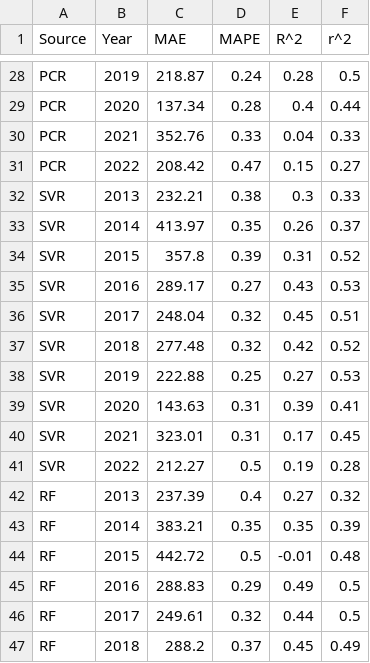
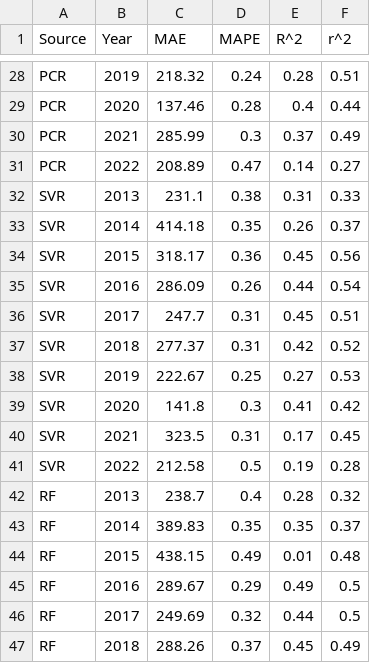
Before and after one commit to kearney-sp/cper_hls_veg_models, a CSV file: biomass/results/tables/ml_models/ml_yrly_pred_transect_from_transect_tuneby_year_yearly.csv, drawn as a sheet; only a part is shown, gaps mark what is left out; removed rows and columns are numbered as before the commit, all else as after; the diff covers the shown part only; the diff names each change by its address in the sheet, - before the commit and + after, or states it on an @@ line.

```diff
--- a/biomass/results/tables/ml_models/ml_yrly_pred_transect_from_transect_tuneby_year_yearly.csv
+++ b/biomass/results/tables/ml_models/ml_yrly_pred_transect_from_transect_tuneby_year_yearly.csv
-C28 (MAE): 218.87
+C28 (MAE): 218.32
-F28 (r^2): 0.5
+F28 (r^2): 0.51
-C29 (MAE): 137.34
+C29 (MAE): 137.46
-row 30: PCR | 2021 | 352.76 | 0.33 | 0.04 | 0.33
+row 30: PCR | 2021 | 285.99 | 0.3 | 0.37 | 0.49
-C31 (MAE): 208.42
+C31 (MAE): 208.89
-E31 (R^2): 0.15
+E31 (R^2): 0.14
-C32 (MAE): 232.21
+C32 (MAE): 231.1
-E32 (R^2): 0.3
+E32 (R^2): 0.31
-C33 (MAE): 413.97
+C33 (MAE): 414.18
-row 34: SVR | 2015 | 357.8 | 0.39 | 0.31 | 0.52
-row 35: SVR | 2016 | 289.17 | 0.27 | 0.43 | 0.53
+row 34: SVR | 2015 | 318.17 | 0.36 | 0.45 | 0.56
+row 35: SVR | 2016 | 286.09 | 0.26 | 0.44 | 0.54
-C36 (MAE): 248.04
+C36 (MAE): 247.7
-D36:D37 (MAPE): 0.32
+D36:D37 (MAPE): 0.31
-C37 (MAE): 277.48
+C37 (MAE): 277.37
-C38 (MAE): 222.88
+C38 (MAE): 222.67
-row 39: SVR | 2020 | 143.63 | 0.31 | 0.39 | 0.41
+row 39: SVR | 2020 | 141.8 | 0.3 | 0.41 | 0.42
-C40 (MAE): 323.01
+C40 (MAE): 323.5
-C41 (MAE): 212.27
+C41 (MAE): 212.58
-C42 (MAE): 237.39
+C42 (MAE): 238.7
-E42 (R^2): 0.27
+E42 (R^2): 0.28
-C43 (MAE): 383.21
+C43 (MAE): 389.83
-F43 (r^2): 0.39
+F43 (r^2): 0.37
-C44 (MAE): 442.72
+C44 (MAE): 438.15
-D44 (MAPE): 0.5
+D44 (MAPE): 0.49
-E44 (R^2): -0.01
+E44 (R^2): 0.01
-C45 (MAE): 288.83
+C45 (MAE): 289.67
-C46 (MAE): 249.61
+C46 (MAE): 249.69
-C47 (MAE): 288.2
+C47 (MAE): 288.26
```
Also changed, not shown: 5 added rows, 5 removed rows and 48 edited cells elsewhere in this file, biomass/results/tables/ml_models/ml_yrly_pred_pasture_from_plot_tuneby_year_yearly.csv, biomass/results/tables/ml_models/ml_yrly_pred_pasture_from_transect_tuneby_year_yearly.csv, 16 other files.
